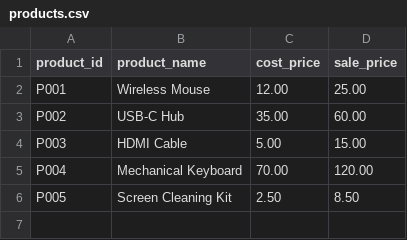
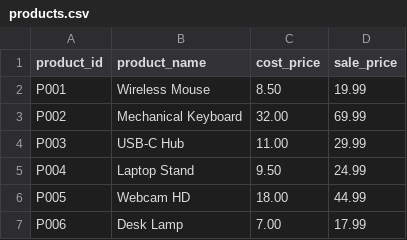
Before and after one commit to Maaz5711/BizTwin-AI, a CSV file: backend/sample_data/products.csv, drawn as a sheet.

```diff
--- a/backend/sample_data/products.csv
+++ b/backend/sample_data/products.csv
@@ -1,6 +1,7 @@
 product_id,product_name,cost_price,sale_price
-P001,Wireless Mouse,12.00,25.00
-P002,USB-C Hub,35.00,60.00
-P003,HDMI Cable,5.00,15.00
-P004,Mechanical Keyboard,70.00,120.00
-P005,Screen Cleaning Kit,2.50,8.50
+P001,Wireless Mouse,8.50,19.99
+P002,Mechanical Keyboard,32.00,69.99
+P003,USB-C Hub,11.00,29.99
+P004,Laptop Stand,9.50,24.99
+P005,Webcam HD,18.00,44.99
+P006,Desk Lamp,7.00,17.99
```
Also changed, not shown: backend/sample_data/expenses.csv, backend/sample_data/sales.csv.
